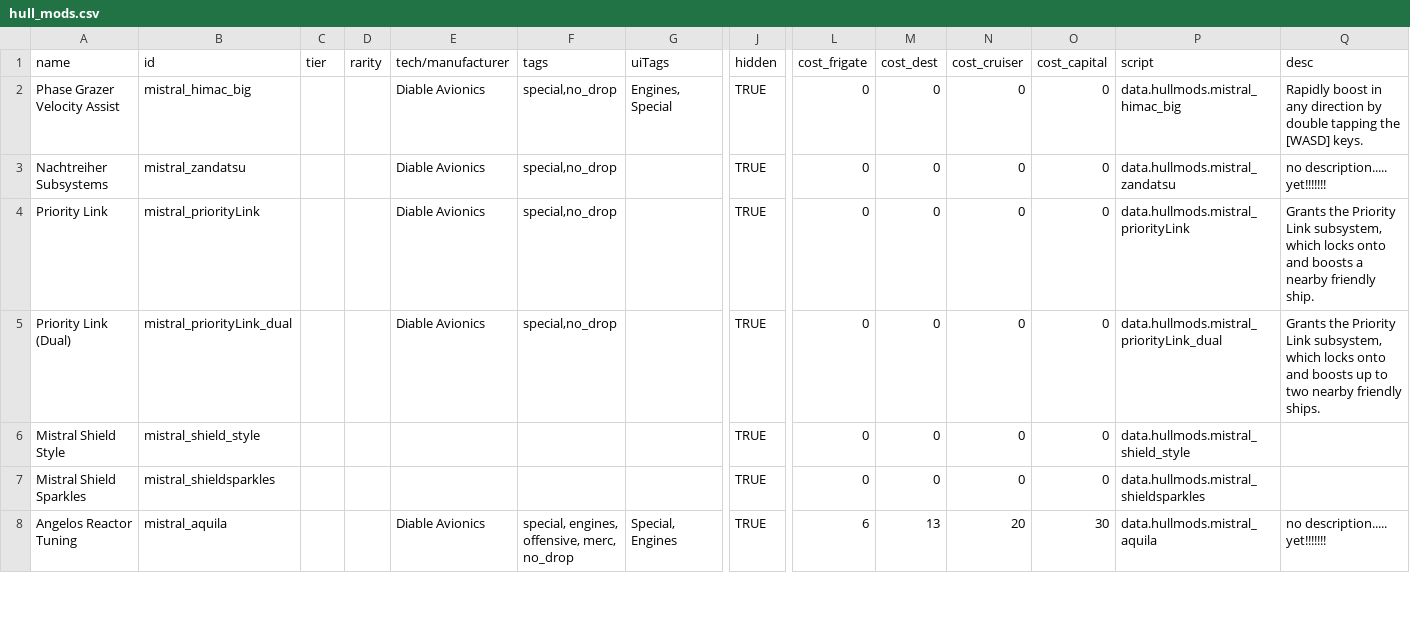
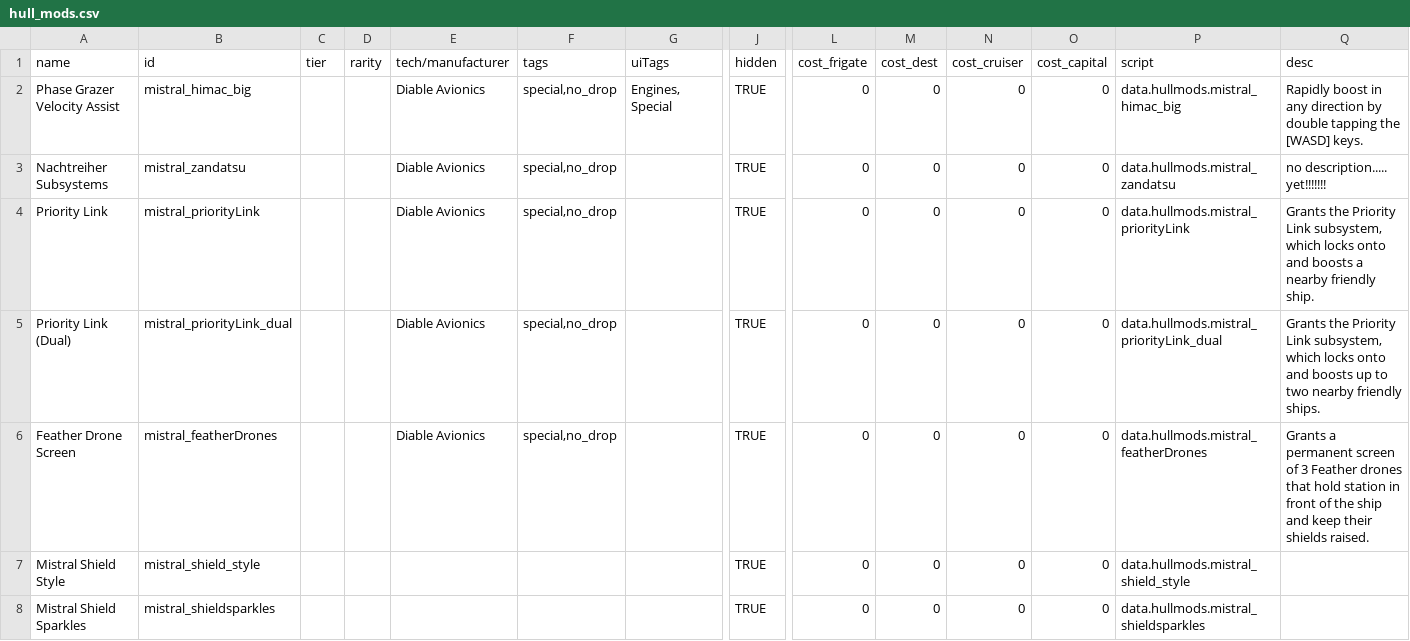
Before and after one commit to Bass294/Project_MISTRAL, a CSV file: data/hullmods/hull_mods.csv, drawn as a sheet; only a part is shown, gaps mark what is left out; the shorter side is filled out with more unchanged rows; rows hold the shown columns only; the diff names each change by its address in the sheet, - before the commit and + after, or states it on an @@ line.

Commit message:
implimented sparrow drones some numbers tuning and prio buffer vfx

```diff
--- a/data/hullmods/hull_mods.csv
+++ b/data/hullmods/hull_mods.csv
+row 6: Feather Drone Screen | mistral_featherDrones |  |  | Diable Avionics | special,no_drop |  | TRUE | 0 | 0 | 0 | 0 | data.hullmods.mistral_featherDrones | Grants a permanent screen of 3 Feather drones that hold station in front of the ship and keep their shields raised.
```
Also changed, not shown: data/hulls/ship_data.csv, data/hulls/wing_data.csv, 12 other files.
